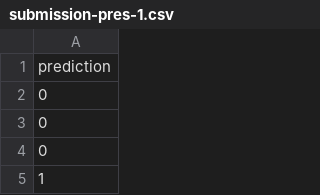
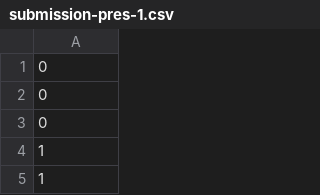
Before and after one commit to louaibenaissa/test_tal, a CSV file: submission-pres-1.csv, drawn as a sheet; only a part is shown; the shorter side is filled out with more unchanged rows.

Commit message:
Remove header from submission-pres-1.csv

```diff
--- a/submission-pres-1.csv
+++ b/submission-pres-1.csv
@@ -1,2 +1 @@
-prediction
 0
```
